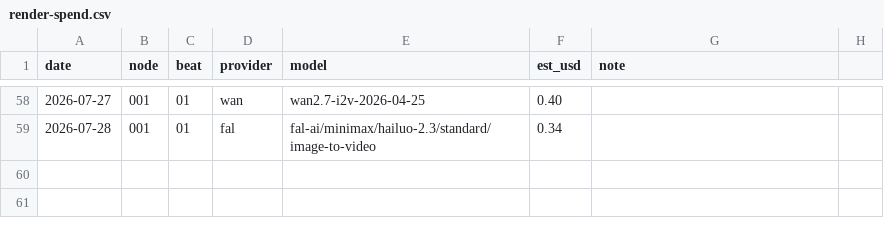
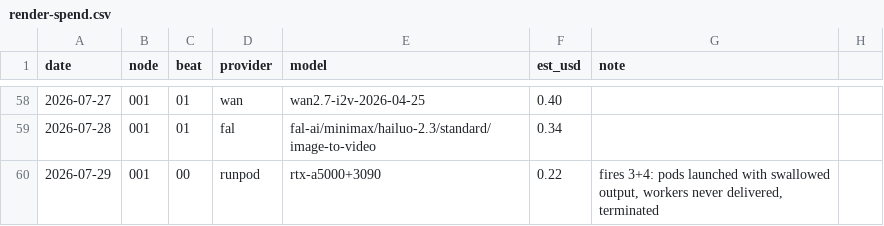
Before and after one commit to olegmalk/banyan-city, a CSV file: ledger/render-spend.csv, drawn as a sheet; only a part is shown, gaps mark what is left out; the diff names each change by its address in the sheet, - before the commit and + after, or states it on an @@ line.

Commit message:
ledger: $0.22 runpod burn -- two silently-launched pods, workers never delivered, terminated

```diff
--- a/ledger/render-spend.csv
+++ b/ledger/render-spend.csv
+row 60: 2026-07-29 | 001 | 00 | runpod | rtx-a5000+3090 | 0.22 | fires 3+4: pods launched with swallowed output, workers never delivered, terminated
```
